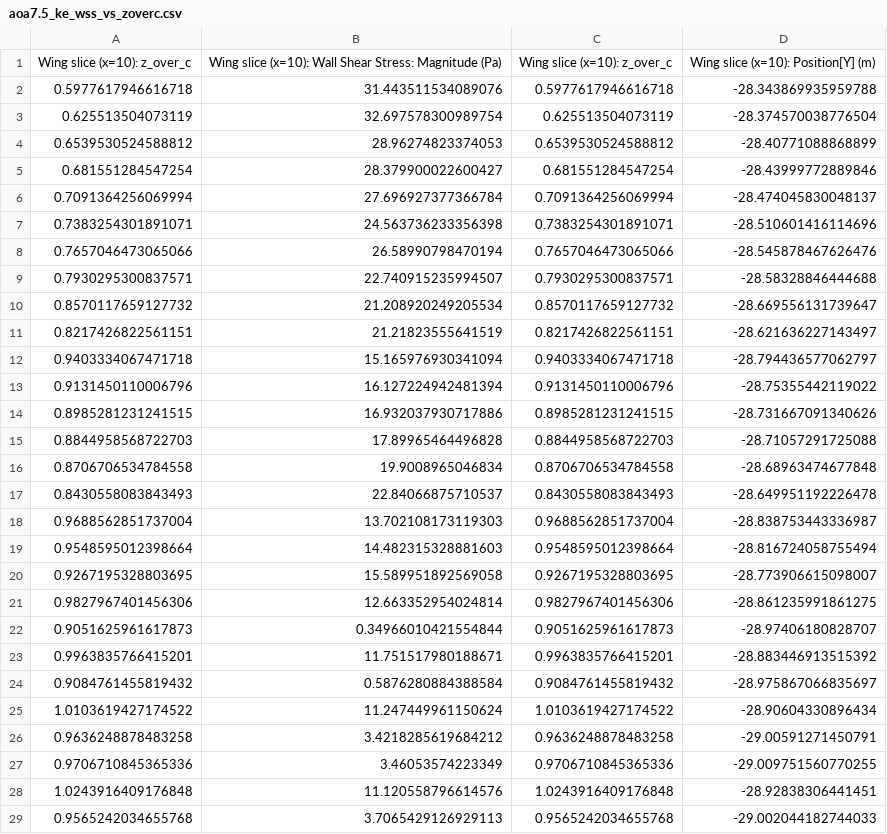
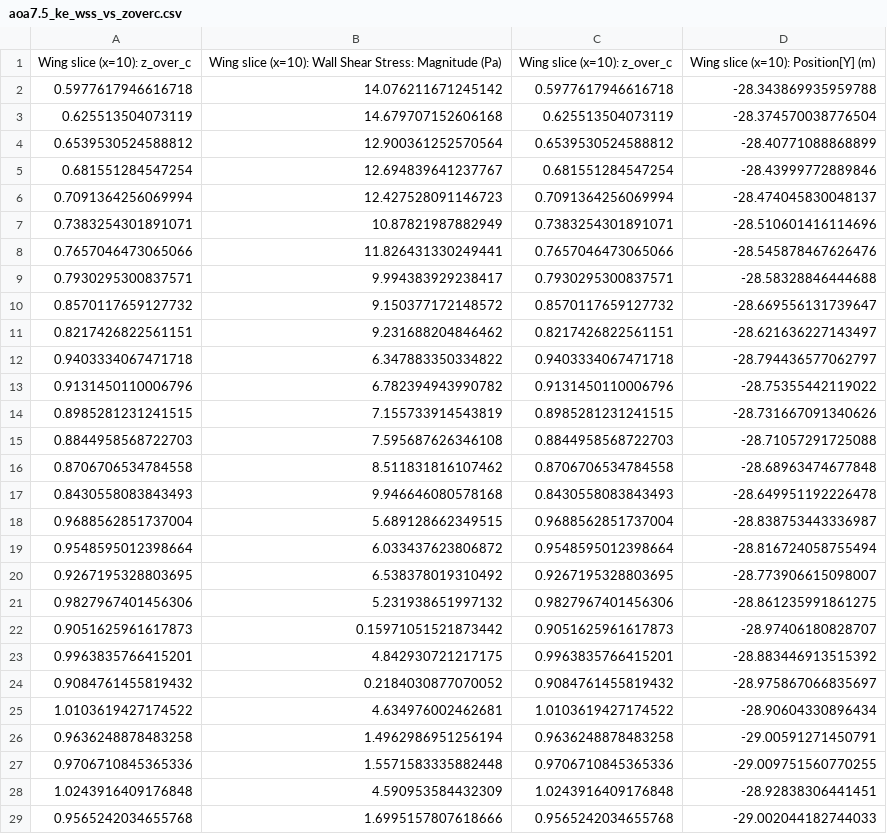
Before and after one commit to Jedsonofnel/CFD-project2, a CSV file: raw_data/aoa7.5_ke_wss_vs_zoverc.csv, drawn as a sheet; only a part is shown; the diff covers the shown part only.

```diff
--- a/raw_data/aoa7.5_ke_wss_vs_zoverc.csv
+++ b/raw_data/aoa7.5_ke_wss_vs_zoverc.csv
@@ -1,29 +1,29 @@
 "Wing slice (x=10): z_over_c","Wing slice (x=10): Wall Shear Stress: Magnitude (Pa)","Wing slice (x=10): z_over_c","Wing slice (x=10): Position[Y] (m)"
-0.5977617946616718,31.443511534089076,0.5977617946616718,-28.343869935959788
-0.625513504073119,32.697578300989754,0.625513504073119,-28.374570038776504
-0.6539530524588812,28.96274823374053,0.6539530524588812,-28.40771088868899
-0.681551284547254,28.379900022600427,0.681551284547254,-28.43999772889846
-0.7091364256069994,27.696927377366784,0.7091364256069994,-28.474045830048137
-0.7383254301891071,24.563736233356398,0.7383254301891071,-28.510601416114696
-0.7657046473065066,26.58990798470194,0.7657046473065066,-28.545878467626476
-0.7930295300837571,22.740915235994507,0.7930295300837571,-28.58328846444688
-0.8570117659127732,21.208920249205534,0.8570117659127732,-28.669556131739647
-0.8217426822561151,21.21823555641519,0.8217426822561151,-28.621636227143497
-0.9403334067471718,15.165976930341094,0.9403334067471718,-28.794436577062797
-0.9131450110006796,16.127224942481394,0.9131450110006796,-28.75355442119022
-0.8985281231241515,16.932037930717886,0.8985281231241515,-28.731667091340626
-0.8844958568722703,17.89965464496828,0.8844958568722703,-28.71057291725088
-0.8706706534784558,19.9008965046834,0.8706706534784558,-28.68963474677848
-0.8430558083843493,22.84066875710537,0.8430558083843493,-28.649951192226478
-0.9688562851737004,13.702108173119303,0.9688562851737004,-28.838753443336987
-0.9548595012398664,14.482315328881603,0.9548595012398664,-28.816724058755494
-0.9267195328803695,15.589951892569058,0.9267195328803695,-28.773906615098007
-0.9827967401456306,12.663352954024814,0.9827967401456306,-28.861235991861275
-0.9051625961617873,0.34966010421554844,0.9051625961617873,-28.97406180828707
-0.9963835766415201,11.751517980188671,0.9963835766415201,-28.883446913515392
-0.9084761455819432,0.5876280884388584,0.9084761455819432,-28.975867066835697
-1.0103619427174522,11.247449961150624,1.0103619427174522,-28.90604330896434
-0.9636248878483258,3.4218285619684212,0.9636248878483258,-29.00591271450791
-0.9706710845365336,3.46053574223349,0.9706710845365336,-29.009751560770255
-1.0243916409176848,11.120558796614576,1.0243916409176848,-28.92838306441451
-0.9565242034655768,3.7065429126929113,0.9565242034655768,-29.002044182744033
+0.5977617946616718,14.076211671245142,0.5977617946616718,-28.343869935959788
+0.625513504073119,14.679707152606168,0.625513504073119,-28.374570038776504
+0.6539530524588812,12.900361252570564,0.6539530524588812,-28.40771088868899
+0.681551284547254,12.694839641237767,0.681551284547254,-28.43999772889846
+0.7091364256069994,12.427528091146723,0.7091364256069994,-28.474045830048137
+0.7383254301891071,10.87821987882949,0.7383254301891071,-28.510601416114696
+0.7657046473065066,11.826431330249441,0.7657046473065066,-28.545878467626476
+0.7930295300837571,9.994383929238417,0.7930295300837571,-28.58328846444688
+0.8570117659127732,9.150377172148572,0.8570117659127732,-28.669556131739647
+0.8217426822561151,9.231688204846462,0.8217426822561151,-28.621636227143497
+0.9403334067471718,6.347883350334822,0.9403334067471718,-28.794436577062797
+0.9131450110006796,6.782394943990782,0.9131450110006796,-28.75355442119022
+0.8985281231241515,7.155733914543819,0.8985281231241515,-28.731667091340626
+0.8844958568722703,7.595687626346108,0.8844958568722703,-28.71057291725088
+0.8706706534784558,8.511831816107462,0.8706706534784558,-28.68963474677848
+0.8430558083843493,9.946646080578168,0.8430558083843493,-28.649951192226478
+0.9688562851737004,5.689128662349515,0.9688562851737004,-28.838753443336987
+0.9548595012398664,6.033437623806872,0.9548595012398664,-28.816724058755494
+0.9267195328803695,6.538378019310492,0.9267195328803695,-28.773906615098007
+0.9827967401456306,5.231938651997132,0.9827967401456306,-28.861235991861275
+0.9051625961617873,0.15971051521873442,0.9051625961617873,-28.97406180828707
+0.9963835766415201,4.842930721217175,0.9963835766415201,-28.883446913515392
+0.9084761455819432,0.2184030877070052,0.9084761455819432,-28.975867066835697
+1.0103619427174522,4.634976002462681,1.0103619427174522,-28.90604330896434
+0.9636248878483258,1.4962986951256194,0.9636248878483258,-29.00591271450791
+0.9706710845365336,1.5571583335882448,0.9706710845365336,-29.009751560770255
+1.0243916409176848,4.590953584432309,1.0243916409176848,-28.92838306441451
+0.9565242034655768,1.6995157807618666,0.9565242034655768,-29.002044182744033
```
Also changed, not shown: 98 edited cells elsewhere in this file, raw_data/aoa7.5_ke_cp_vs_zoverc.csv, sorted_data/lower_ke_cp_aoa7.5.csv, 7 other files.
